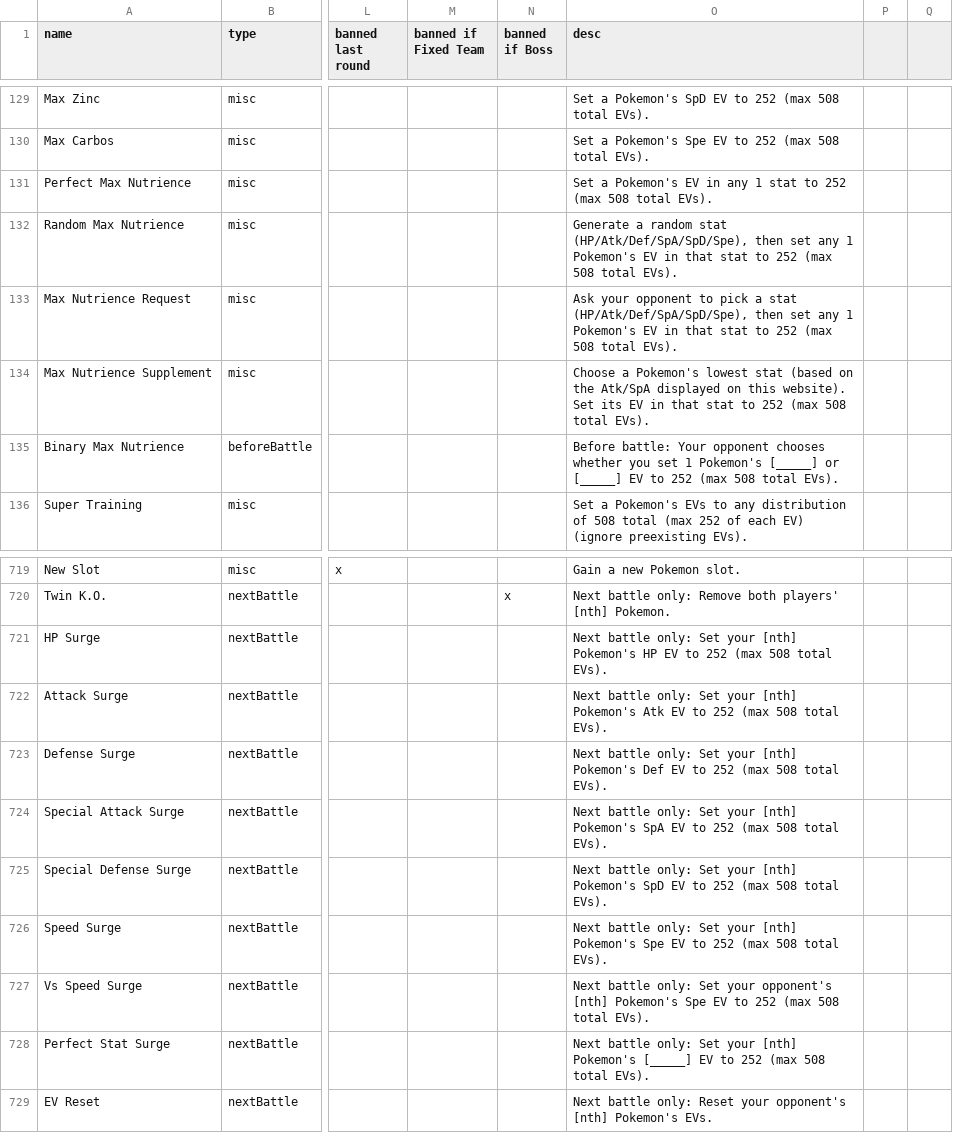
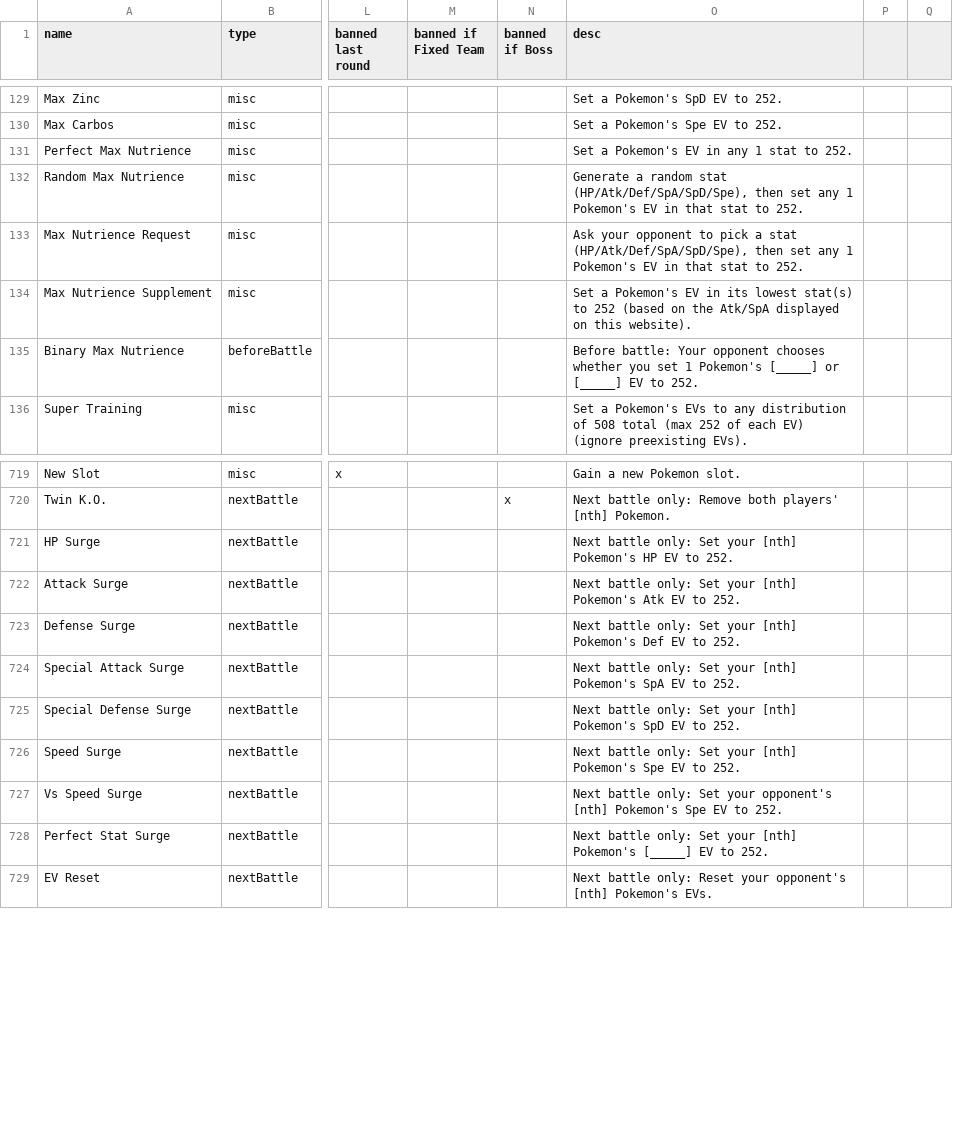
Before and after one commit to RuoyaY/roguelike-showdown, a TSV file: items.tsv, drawn as a sheet; only a part is shown, gaps mark what is left out; the diff covers the shown part only; the diff names each change by its address in the sheet, - before the commit and + after, or states it on an @@ line.

```diff
--- a/items.tsv
+++ b/items.tsv
-O129 (desc): Set a Pokemon's SpD EV to 252 (max 508 total EVs).
+O129 (desc): Set a Pokemon's SpD EV to 252.
-O130 (desc): Set a Pokemon's Spe EV to 252 (max 508 total EVs).
+O130 (desc): Set a Pokemon's Spe EV to 252.
-O131 (desc): …stat to 252 (max 508 total EVs).
+O131 (desc): …stat to 252.
-O132 (desc): …stat to 252 (max 508 total EVs).
+O132 (desc): …stat to 252.
-O133 (desc): …stat to 252 (max 508 total EVs).
+O133 (desc): …stat to 252.
-O134 (desc): Choose a Pokemon's lowest stat (based on the Atk/SpA displayed on this website). Set its EV in that stat to 252 (max 508 total EVs).
+O134 (desc): Set a Pokemon's EV in its lowest stat(s) to 252 (based on the Atk/SpA displayed on this website).
-O135 (desc): …EV to 252 (max 508 total EVs).
+O135 (desc): …EV to 252.
-O721 (desc): …EV to 252 (max 508 total EVs).
+O721 (desc): …EV to 252.
-O722 (desc): …EV to 252 (max 508 total EVs).
+O722 (desc): …EV to 252.
-O723 (desc): …EV to 252 (max 508 total EVs).
+O723 (desc): …EV to 252.
-O724 (desc): …EV to 252 (max 508 total EVs).
+O724 (desc): …EV to 252.
-O725 (desc): …EV to 252 (max 508 total EVs).
+O725 (desc): …EV to 252.
-O726 (desc): …EV to 252 (max 508 total EVs).
+O726 (desc): …EV to 252.
-O727 (desc): …EV to 252 (max 508 total EVs).
+O727 (desc): …EV to 252.
-O728 (desc): …EV to 252 (max 508 total EVs).
+O728 (desc): …EV to 252.
```
Also changed, not shown: 26 edited cells elsewhere in this file, 1 other file.
